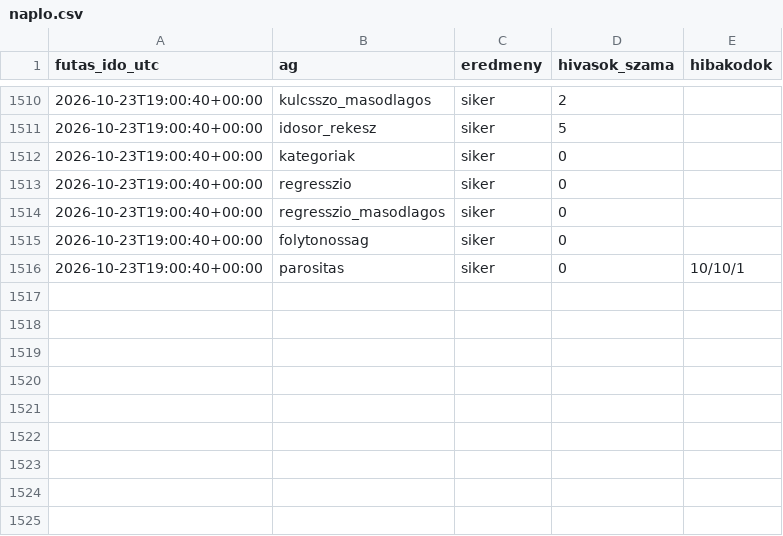
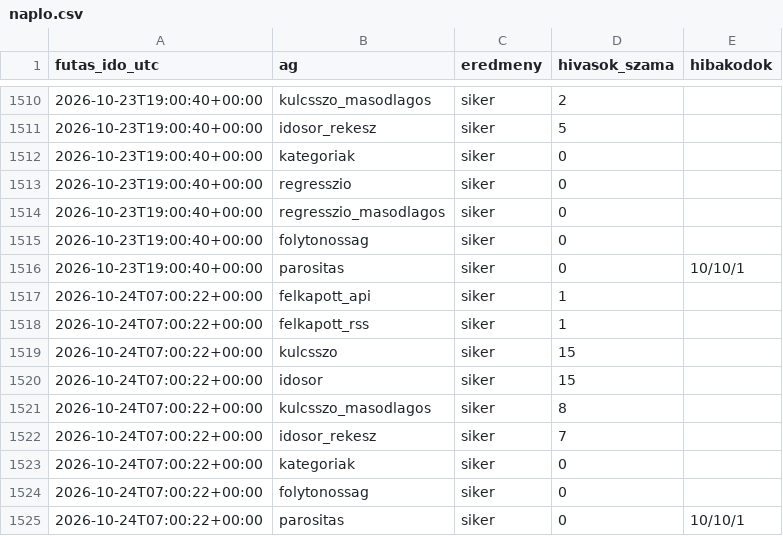
Before and after one commit to Goszmarton/trendfigyelo, a CSV file: adatok/naplo.csv, drawn as a sheet; only a part is shown, gaps mark what is left out; the diff names each change by its address in the sheet, - before the commit and + after, or states it on an @@ line.

```diff
--- a/adatok/naplo.csv
+++ b/adatok/naplo.csv
+row 1517: 2026-10-24T07:00:22+00:00 | felkapott_api | siker | 1
+row 1518: 2026-10-24T07:00:22+00:00 | felkapott_rss | siker | 1
+row 1519: 2026-10-24T07:00:22+00:00 | kulcsszo | siker | 15
+row 1520: 2026-10-24T07:00:22+00:00 | idosor | siker | 15
+row 1521: 2026-10-24T07:00:22+00:00 | kulcsszo_masodlagos | siker | 8
+row 1522: 2026-10-24T07:00:22+00:00 | idosor_rekesz | siker | 7
+row 1523: 2026-10-24T07:00:22+00:00 | kategoriak | siker | 0
+row 1524: 2026-10-24T07:00:22+00:00 | folytonossag | siker | 0
+row 1525: 2026-10-24T07:00:22+00:00 | parositas | siker | 0 | 10/10/1
```
Also changed, not shown: 7 other files.
